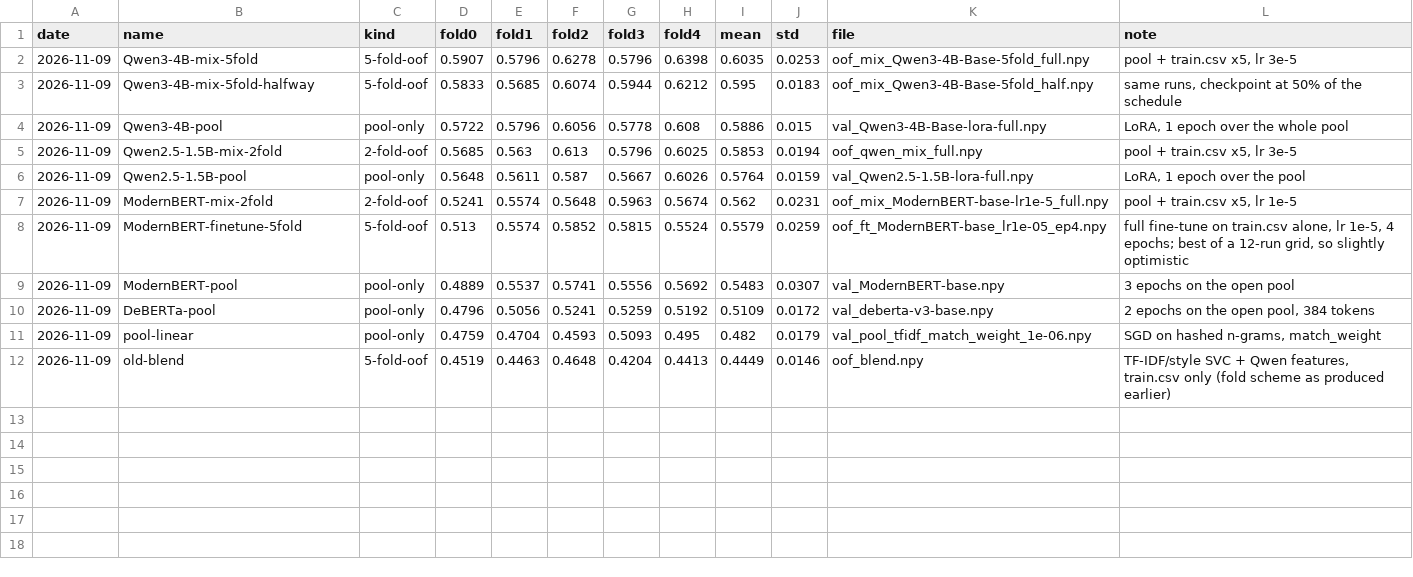
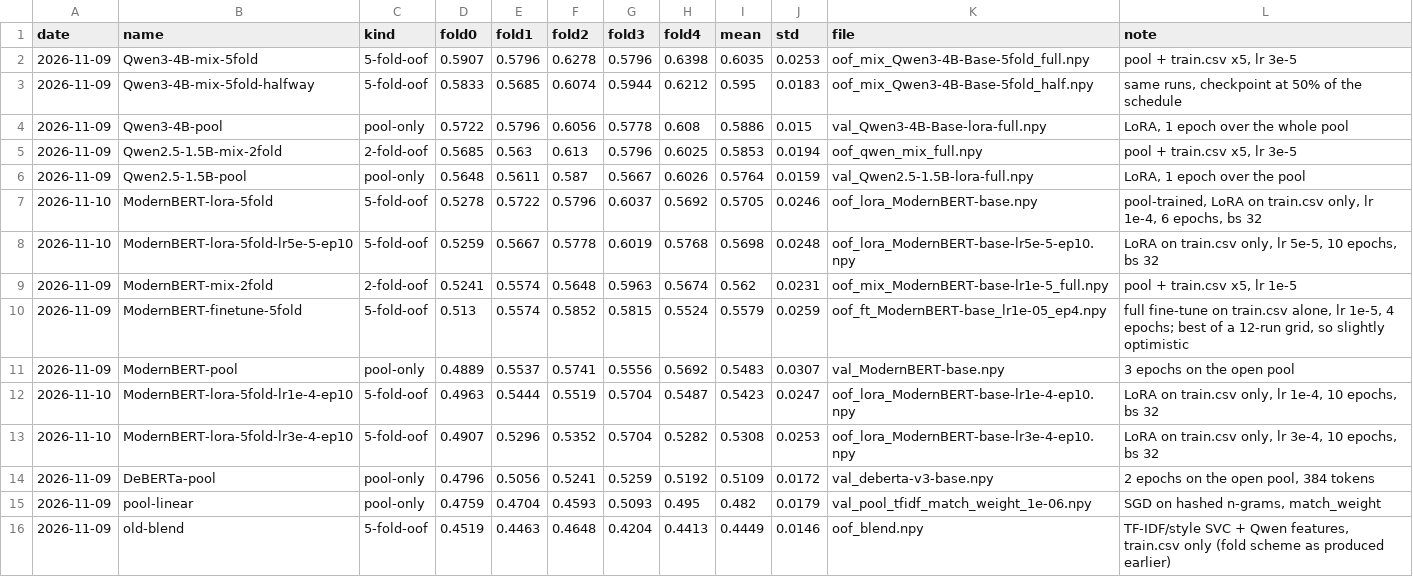
Before and after one commit to goldentom42/name-that-llm, a CSV file: logs/cv_scores.csv, drawn as a sheet; the diff names each change by its address in the sheet, - before the commit and + after, or states it on an @@ line.

```diff
--- a/logs/cv_scores.csv
+++ b/logs/cv_scores.csv
+row 7: 2026-11-10 | ModernBERT-lora-5fold | 5-fold-oof | 0.5278 | 0.5722 | 0.5796 | 0.6037 | 0.5692 | 0.5705 | 0.0246 | oof_lora_ModernBERT-base.npy | pool-trained, LoRA on train.csv only, lr 1e-4, 6 epochs, bs 32
+row 8: 2026-11-10 | ModernBERT-lora-5fold-lr5e-5-ep10 | 5-fold-oof | 0.5259 | 0.5667 | 0.5778 | 0.6019 | 0.5768 | 0.5698 | 0.0248 | oof_lora_ModernBERT-base-lr5e-5-ep10.npy | LoRA on train.csv only, lr 5e-5, 10 epochs, bs 32
+row 12: 2026-11-10 | ModernBERT-lora-5fold-lr1e-4-ep10 | 5-fold-oof | 0.4963 | 0.5444 | 0.5519 | 0.5704 | 0.5487 | 0.5423 | 0.0247 | oof_lora_ModernBERT-base-lr1e-4-ep10.npy | LoRA on train.csv only, lr 1e-4, 10 epochs, bs 32
+row 13: 2026-11-10 | ModernBERT-lora-5fold-lr3e-4-ep10 | 5-fold-oof | 0.4907 | 0.5296 | 0.5352 | 0.5704 | 0.5282 | 0.5308 | 0.0253 | oof_lora_ModernBERT-base-lr3e-4-ep10.npy | LoRA on train.csv only, lr 3e-4, 10 epochs, bs 32
```
Also changed, not shown: 3 other files.
